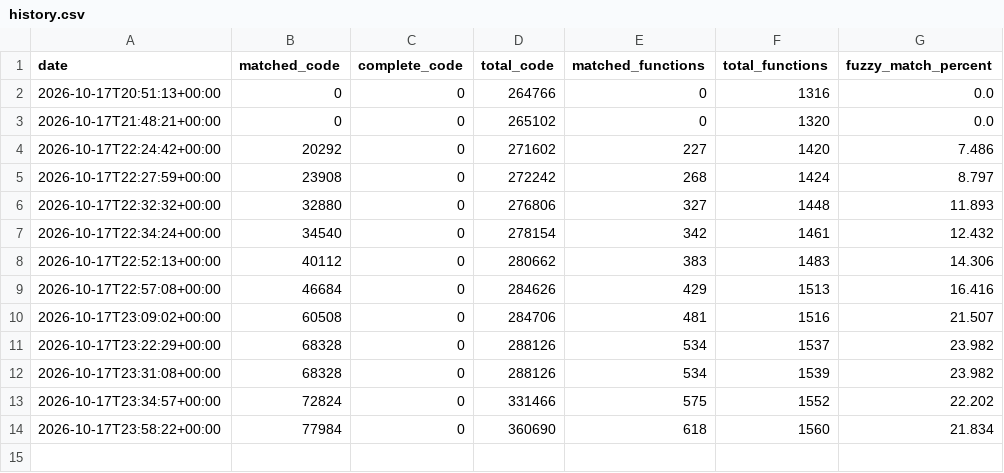
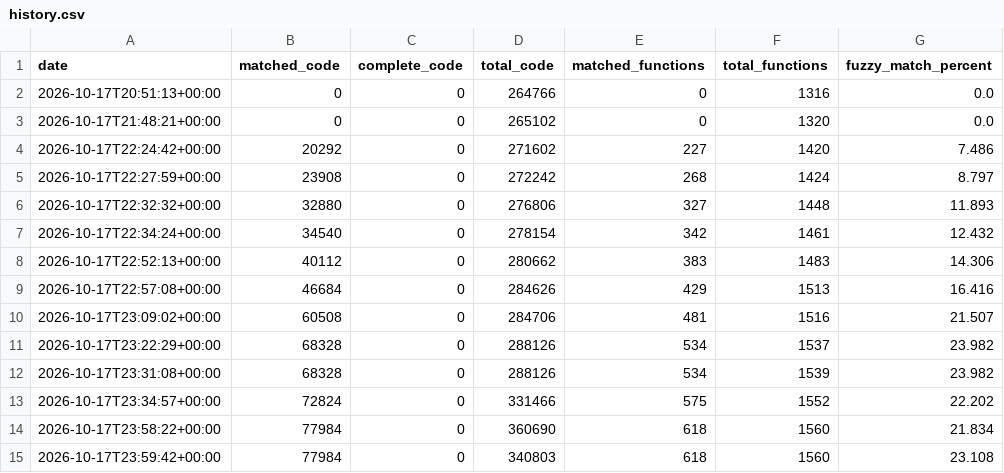
Before and after one commit to tylzars/bakutrainer, a CSV file: progress/history.csv, drawn as a sheet; the diff names each change by its address in the sheet, - before the commit and + after, or states it on an @@ line.

```diff
--- a/progress/history.csv
+++ b/progress/history.csv
+row 15: 2026-10-17T23:59:42+00:00 | 77984 | 0 | 340803 | 618 | 1560 | 23.108
```
Also changed, not shown: 3 other files.
